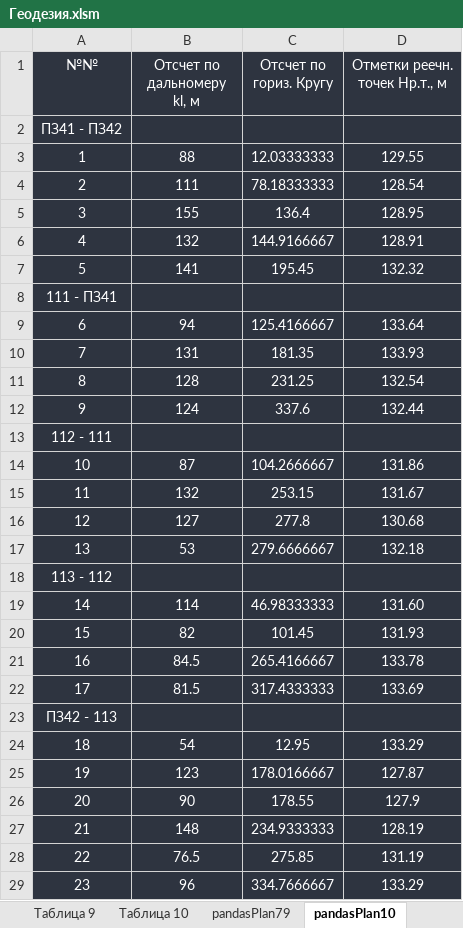
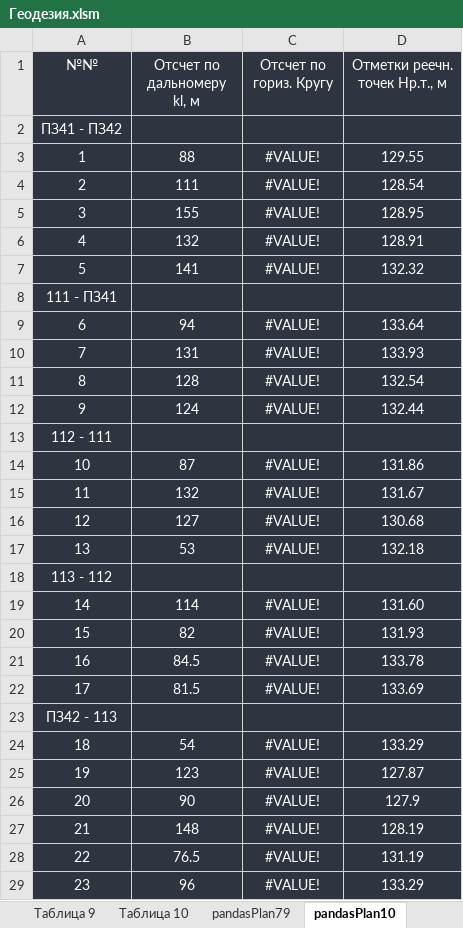
Before and after one commit to nikolai-in/Geodesy, an Excel workbook: Геодезия.xlsm, sheet pandasPlan10, drawn as a sheet; values as stored, in another font and other column widths than the file's, no borders; the diff names each change by its address in the sheet, - before the commit and + after, or states it on an @@ line.

```diff
--- a/Геодезия.xlsm (sheet pandasPlan10)
+++ b/Геодезия.xlsm (sheet pandasPlan10)
-C3 (Отсчет по гориз. Кругу): 12.03333333
+C3 (Отсчет по гориз. Кругу): #VALUE!
-C4 (Отсчет по гориз. Кругу): 78.18333333
+C4 (Отсчет по гориз. Кругу): #VALUE!
-C5 (Отсчет по гориз. Кругу): 136.4
+C5 (Отсчет по гориз. Кругу): #VALUE!
-C6 (Отсчет по гориз. Кругу): 144.9166667
+C6 (Отсчет по гориз. Кругу): #VALUE!
-C7 (Отсчет по гориз. Кругу): 195.45
+C7 (Отсчет по гориз. Кругу): #VALUE!
-C9 (Отсчет по гориз. Кругу): 125.4166667
+C9 (Отсчет по гориз. Кругу): #VALUE!
-C10 (Отсчет по гориз. Кругу): 181.35
+C10 (Отсчет по гориз. Кругу): #VALUE!
-C11 (Отсчет по гориз. Кругу): 231.25
+C11 (Отсчет по гориз. Кругу): #VALUE!
-C12 (Отсчет по гориз. Кругу): 337.6
+C12 (Отсчет по гориз. Кругу): #VALUE!
-C14 (Отсчет по гориз. Кругу): 104.2666667
+C14 (Отсчет по гориз. Кругу): #VALUE!
-C15 (Отсчет по гориз. Кругу): 253.15
+C15 (Отсчет по гориз. Кругу): #VALUE!
-C16 (Отсчет по гориз. Кругу): 277.8
+C16 (Отсчет по гориз. Кругу): #VALUE!
-C17 (Отсчет по гориз. Кругу): 279.6666667
+C17 (Отсчет по гориз. Кругу): #VALUE!
-C19 (Отсчет по гориз. Кругу): 46.98333333
+C19 (Отсчет по гориз. Кругу): #VALUE!
-C20 (Отсчет по гориз. Кругу): 101.45
+C20 (Отсчет по гориз. Кругу): #VALUE!
-C21 (Отсчет по гориз. Кругу): 265.4166667
+C21 (Отсчет по гориз. Кругу): #VALUE!
-C22 (Отсчет по гориз. Кругу): 317.4333333
+C22 (Отсчет по гориз. Кругу): #VALUE!
-C24 (Отсчет по гориз. Кругу): 12.95
+C24 (Отсчет по гориз. Кругу): #VALUE!
-C25 (Отсчет по гориз. Кругу): 178.0166667
+C25 (Отсчет по гориз. Кругу): #VALUE!
-C26 (Отсчет по гориз. Кругу): 178.55
+C26 (Отсчет по гориз. Кругу): #VALUE!
-C27 (Отсчет по гориз. Кругу): 234.9333333
+C27 (Отсчет по гориз. Кругу): #VALUE!
-C28 (Отсчет по гориз. Кругу): 275.85
+C28 (Отсчет по гориз. Кругу): #VALUE!
-C29 (Отсчет по гориз. Кругу): 334.7666667
+C29 (Отсчет по гориз. Кругу): #VALUE!
```
Also changed, not shown: sheet Варианты, sheet Таблица 12, sheet Таблица 7, sheet pandas, sheet Сечение реки, sheet Таблица 10, 5 more sheets, 4 other files.
